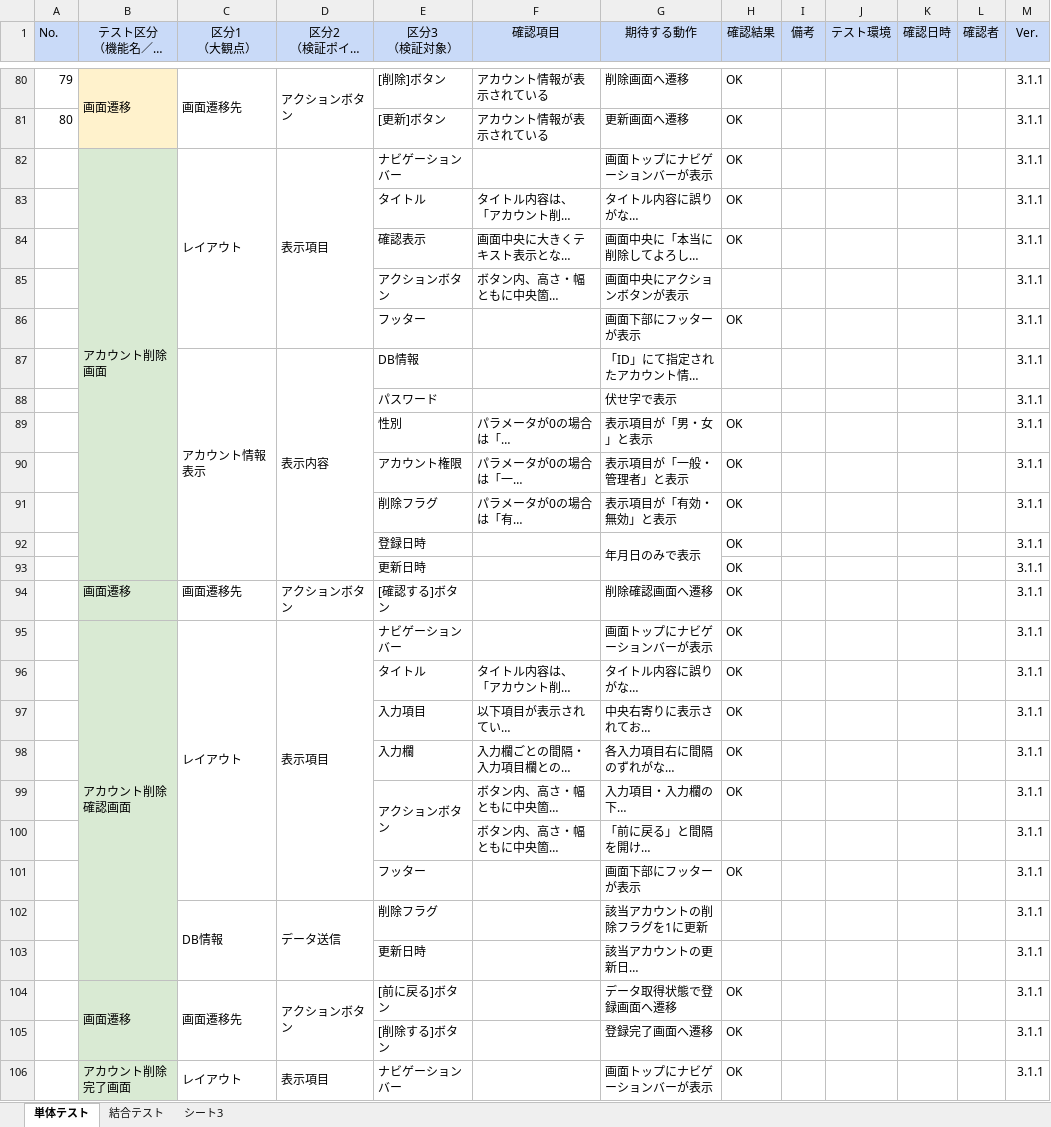
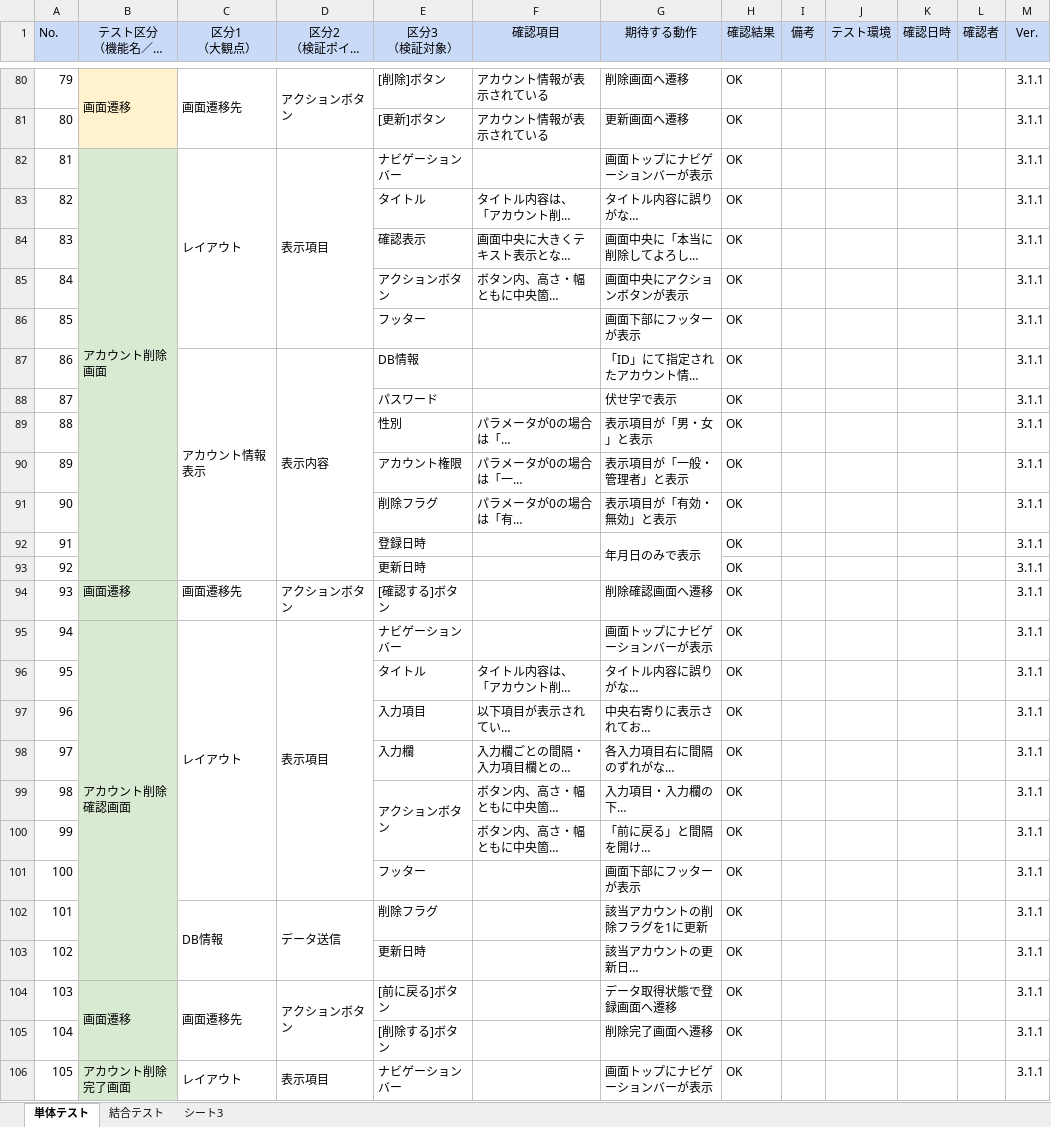
Before and after one commit to Hamasuo/practice, an Excel workbook: diblog_testcase.xlsx, sheet 単体テスト, drawn as a sheet; only a part is shown, gaps mark what is left out; long unchanged cells end in …; values as stored, in another font and other column widths than the file's, no borders; charts and pictures not drawn; the diff covers the shown part only; the diff names each change by its address in the sheet, - before the commit and + after, or states it on an @@ line.

Commit message:
2021/07/09 20:41

```diff
--- a/diblog_testcase.xlsx (sheet 単体テスト)
+++ b/diblog_testcase.xlsx (sheet 単体テスト)
-A82 (No.): (empty)
+A82 (No.): 81
-A83 (No.): (empty)
+A83 (No.): 82
-A84 (No.): (empty)
+A84 (No.): 83
-A85 (No.): (empty)
+A85 (No.): 84
-H85 (確認結果): (empty)
+H85 (確認結果): OK
-A86 (No.): (empty)
+A86 (No.): 85
-A87 (No.): (empty)
+A87 (No.): 86
-H87:H88 (確認結果): (empty)
+H87:H88 (確認結果): OK
-A88 (No.): (empty)
+A88 (No.): 87
-A89 (No.): (empty)
+A89 (No.): 88
-A90 (No.): (empty)
+A90 (No.): 89
-A91 (No.): (empty)
+A91 (No.): 90
-A92 (No.): (empty)
+A92 (No.): 91
-A93 (No.): (empty)
+A93 (No.): 92
-A94 (No.): (empty)
+A94 (No.): 93
-A95 (No.): (empty)
+A95 (No.): 94
-A96 (No.): (empty)
+A96 (No.): 95
-A97 (No.): (empty)
+A97 (No.): 96
-A98 (No.): (empty)
+A98 (No.): 97
-A99 (No.): (empty)
+A99 (No.): 98
-A100 (No.): (empty)
+A100 (No.): 99
-H100 (確認結果): (empty)
+H100 (確認結果): OK
-A101 (No.): (empty)
+A101 (No.): 100
-A102 (No.): (empty)
+A102 (No.): 101
-H102:H103 (確認結果): (empty)
+H102:H103 (確認結果): OK
-A103 (No.): (empty)
+A103 (No.): 102
-A104 (No.): (empty)
+A104 (No.): 103
-A105 (No.): (empty)
+A105 (No.): 104
-G105 (期待する動作): 登録完了画面へ遷移
+G105 (期待する動作): 削除完了画面へ遷移
-A106 (No.): (empty)
+A106 (No.): 105
```
Also changed, not shown: 122 edited cells and cell formats elsewhere in this sheet, sheet 結合テスト.
